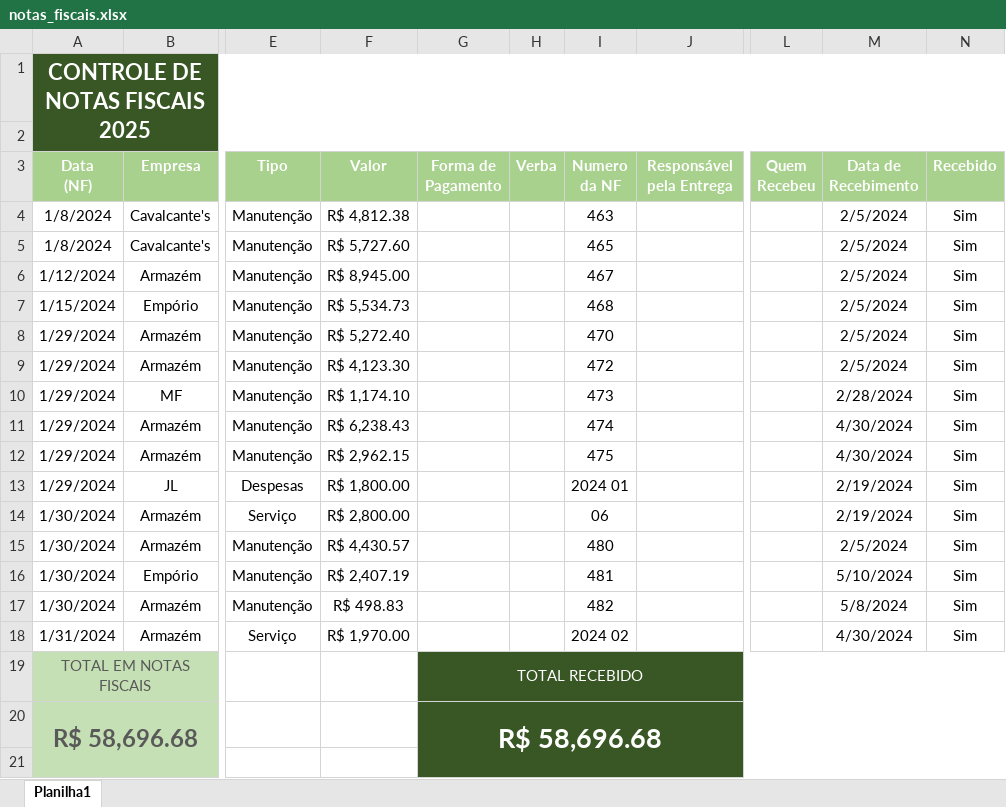
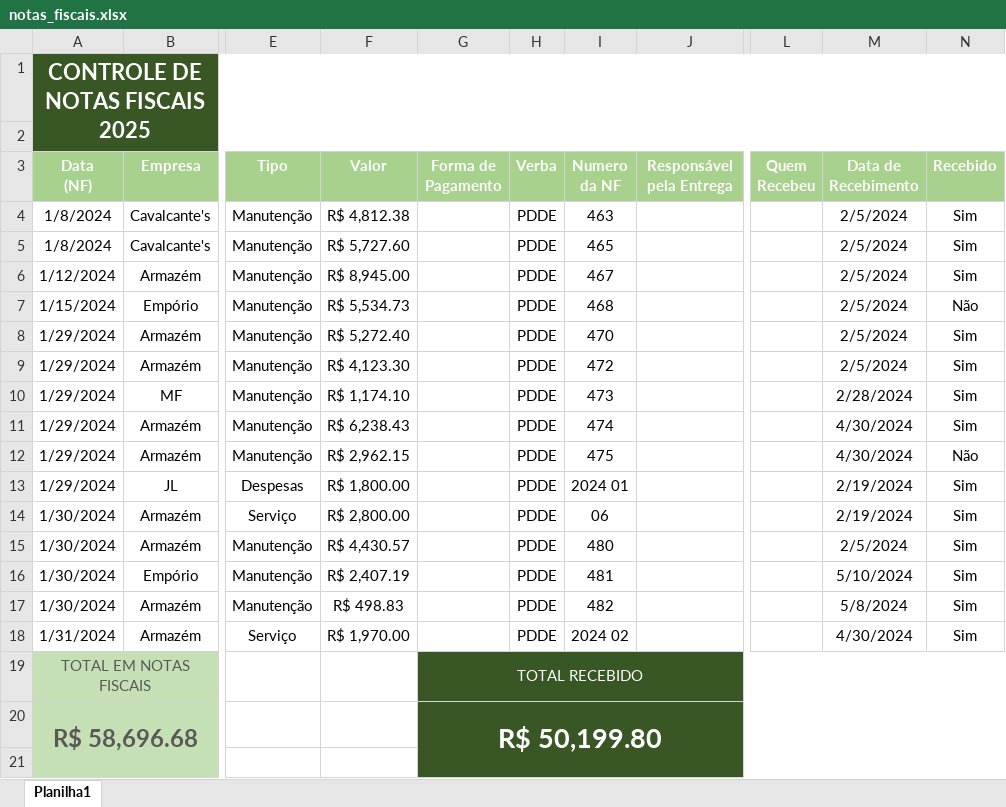
Before and after one commit to MichelFerrao/controle-nf-python, an Excel workbook: notas_fiscais.xlsx, sheet Planilha1, drawn as a sheet; only a part is shown, gaps mark what is left out; values as stored, in another font and other column widths than the file's, no borders; conditional formats not drawn; the diff names each change by its address in the sheet, - before the commit and + after, or states it on an @@ line.

```diff
--- a/notas_fiscais.xlsx (sheet Planilha1)
+++ b/notas_fiscais.xlsx (sheet Planilha1)
-H4:H18 (Verba): (empty)
+H4:H18 (Verba): PDDE
-N7 (Recebido): Sim
+N7 (Recebido): Não
-N12 (Recebido): Sim
+N12 (Recebido): Não
-G20 (Forma de Pagamento): R$ 58,696.68
+G20 (Forma de Pagamento): R$ 50,199.80
```
Also changed, not shown: 2 other files.
